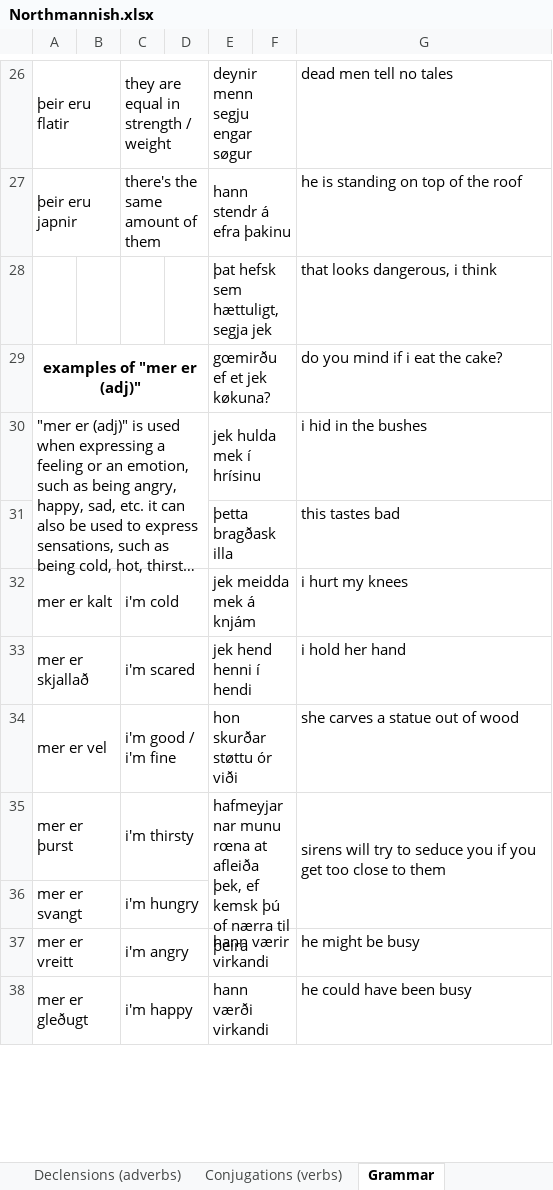
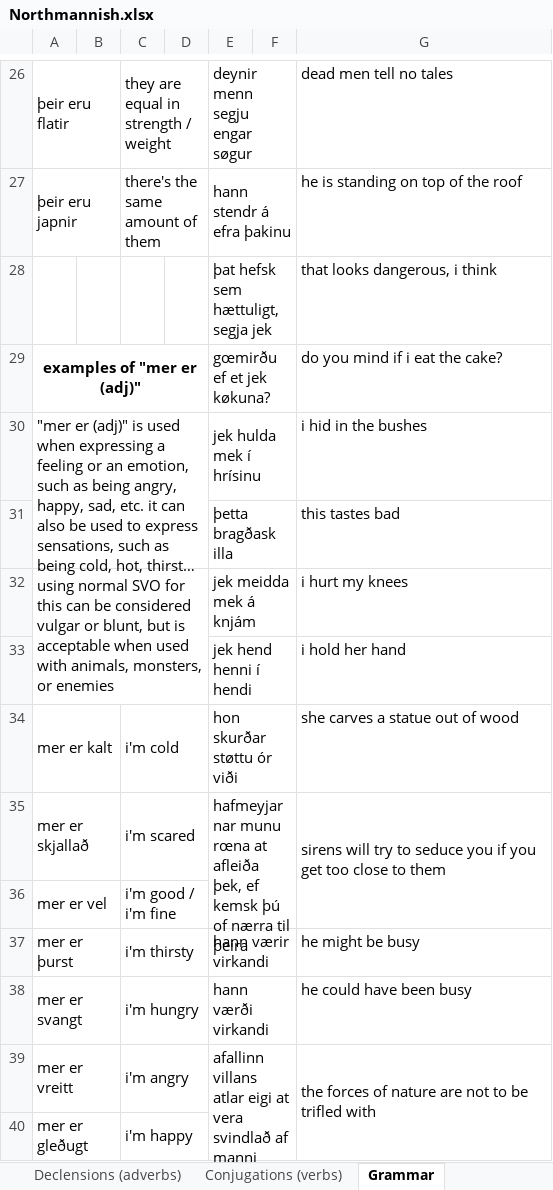
Before and after one commit to Oneo64/Aldraheimr2ndEdition, an Excel workbook: Literature/Languages/Northmannish.xlsx, sheet Grammar, drawn as a sheet; only a part is shown, gaps mark what is left out; long unchanged cells end in …; values as stored, in another font and other column widths than the file's, no borders; charts and pictures not drawn; removed rows and columns are numbered as before the commit, all else as after; the diff covers the shown part only; the diff names each change by its address in the sheet, - before the commit and + after, or states it on an @@ line.

Commit message:
Update Northmannish.xlsx

```diff
--- a/Literature/Languages/Northmannish.xlsx (sheet Grammar)
+++ b/Literature/Languages/Northmannish.xlsx (sheet Grammar)
+row 32: using normal SVO for this can be considered vulgar or blunt, but is acceptable when used with animals, monsters, or enemies |  |  |  | jek meidda mek á knjám |  | i hurt my knees
+row 33:  |  |  |  | jek hend henni í hendi |  | i hold her hand
-E34: jek meidda mek á knjám
+E34: hon skurðar støttu ór viði
-G34: i hurt my knees
+G34: she carves a statue out of wood
-E35: jek hend henni í hendi
+E35: hafmeyjarnar munu rœna at afleiða þek, ef kemsk þú of nærra til þeira
-E33:F33 merged
+E35:F36 merged
-G35: i hold her hand
+G35: sirens will try to seduce you if you get too close to them
+G35:G36 merged
-E36: hon skurðar støttu ór viði
+E36: (empty)
-E34:F34 merged
-G36: she carves a statue out of wood
+G36: (empty)
-E37: hafmeyjarnar munu rœna at afleiða þek, ef kemsk þú of nærra til þeira
+E37: hann værir virkandi
-E35:F36 merged
+E37:F37 merged
-G37: sirens will try to seduce you if you get too close to them
+G37: he might be busy
-G35:G36 merged
-E38: (empty)
+E38: hann værði virkandi
+E38:F38 merged
-G38: (empty)
+G38: he could have been busy
-E39: hann værir virkandi
+E39: afallinn villans atlar eigi at vera svindlað af manni
-E37:F37 merged
+E39:F40 merged
-G39: he might be busy
+G39: the forces of nature are not to be trifled with
+G39:G40 merged
-E40: hann værði virkandi
+E40: (empty)
-E38:F38 merged
-G40: he could have been busy
+G40: (empty)
```
Also changed, not shown: 2 removed rows, 6 edited cells and merged cells elsewhere in this sheet.
